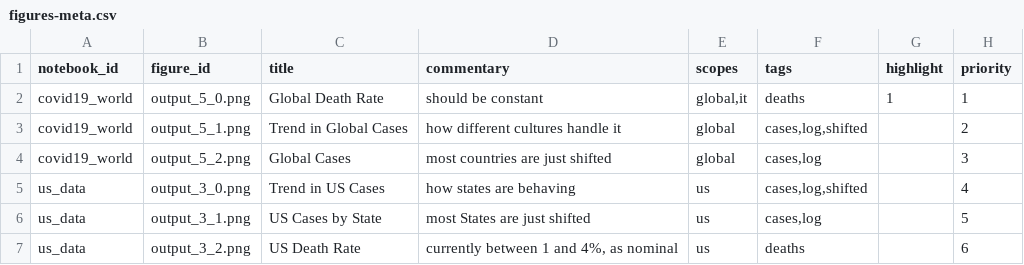
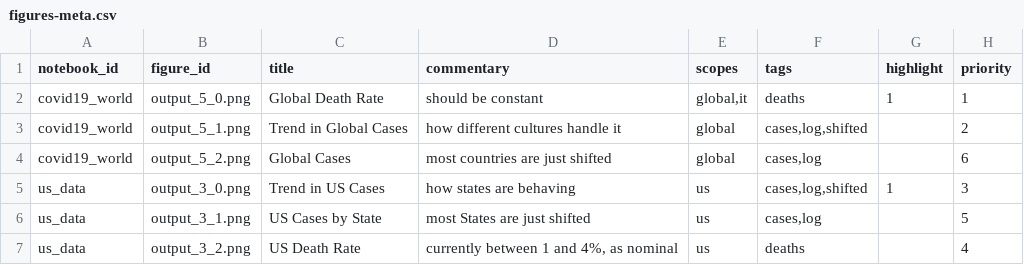
Before and after one commit to Covid-Analytics/covidanalytics.org, a CSV file: website/backend-converter/figures-meta.csv, drawn as a sheet.

```diff
--- a/website/backend-converter/figures-meta.csv
+++ b/website/backend-converter/figures-meta.csv
@@ -3,5 +3,5 @@ covid19_world,output_5_0.png,Global Death Rate,should be constant,"global,it",de
 covid19_world,output_5_1.png,Trend in Global Cases,how different cultures handle it,global,"cases,log,shifted",,2
-covid19_world,output_5_2.png,Global Cases,most countries are just shifted,global,"cases,log",,3
-us_data,output_3_0.png,Trend in US Cases,how states are behaving,us,"cases,log,shifted",,4
+covid19_world,output_5_2.png,Global Cases,most countries are just shifted,global,"cases,log",,6
+us_data,output_3_0.png,Trend in US Cases,how states are behaving,us,"cases,log,shifted",1,3
 us_data,output_3_1.png,US Cases by State,most States are just shifted,us,"cases,log",,5
-us_data,output_3_2.png,US Death Rate,"currently between 1 and 4%, as nominal",us,deaths,,6
+us_data,output_3_2.png,US Death Rate,"currently between 1 and 4%, as nominal",us,deaths,,4
```
Also changed, not shown: 6 other files.
